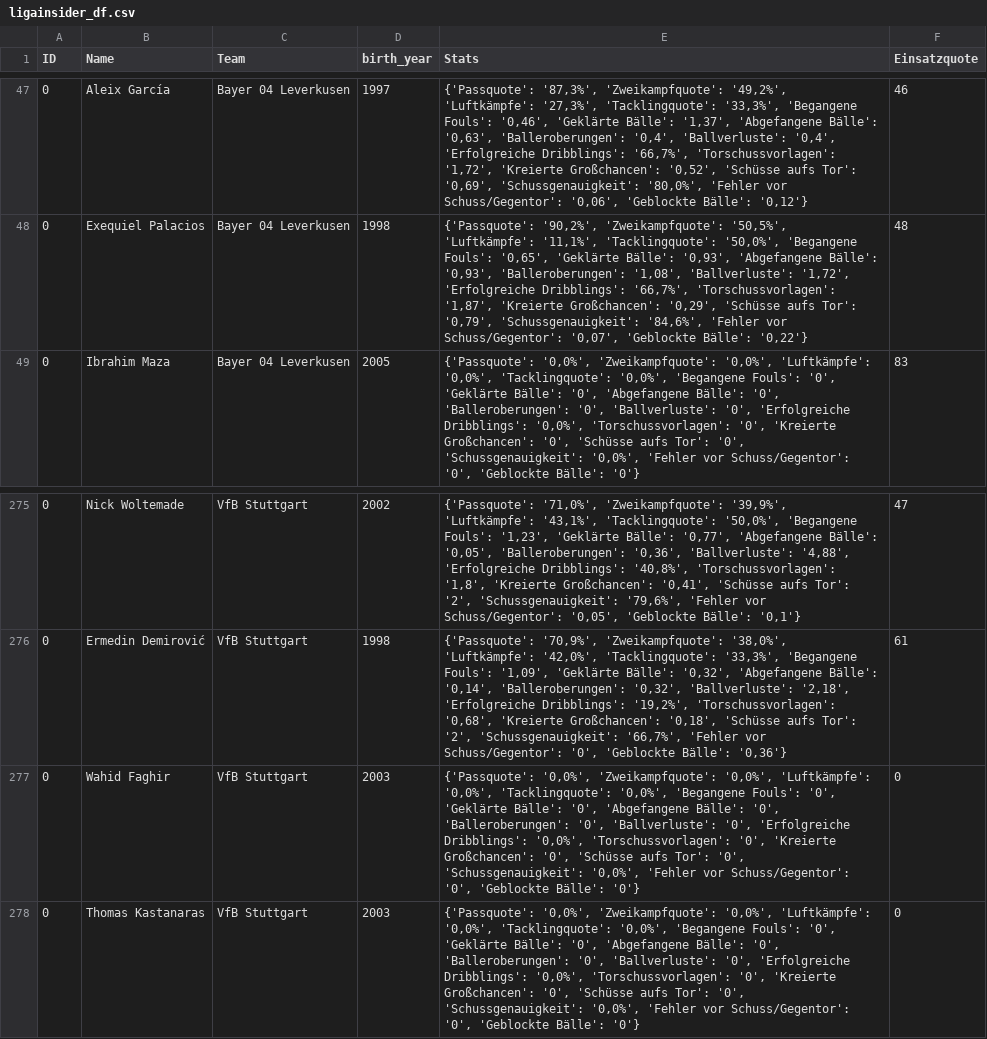
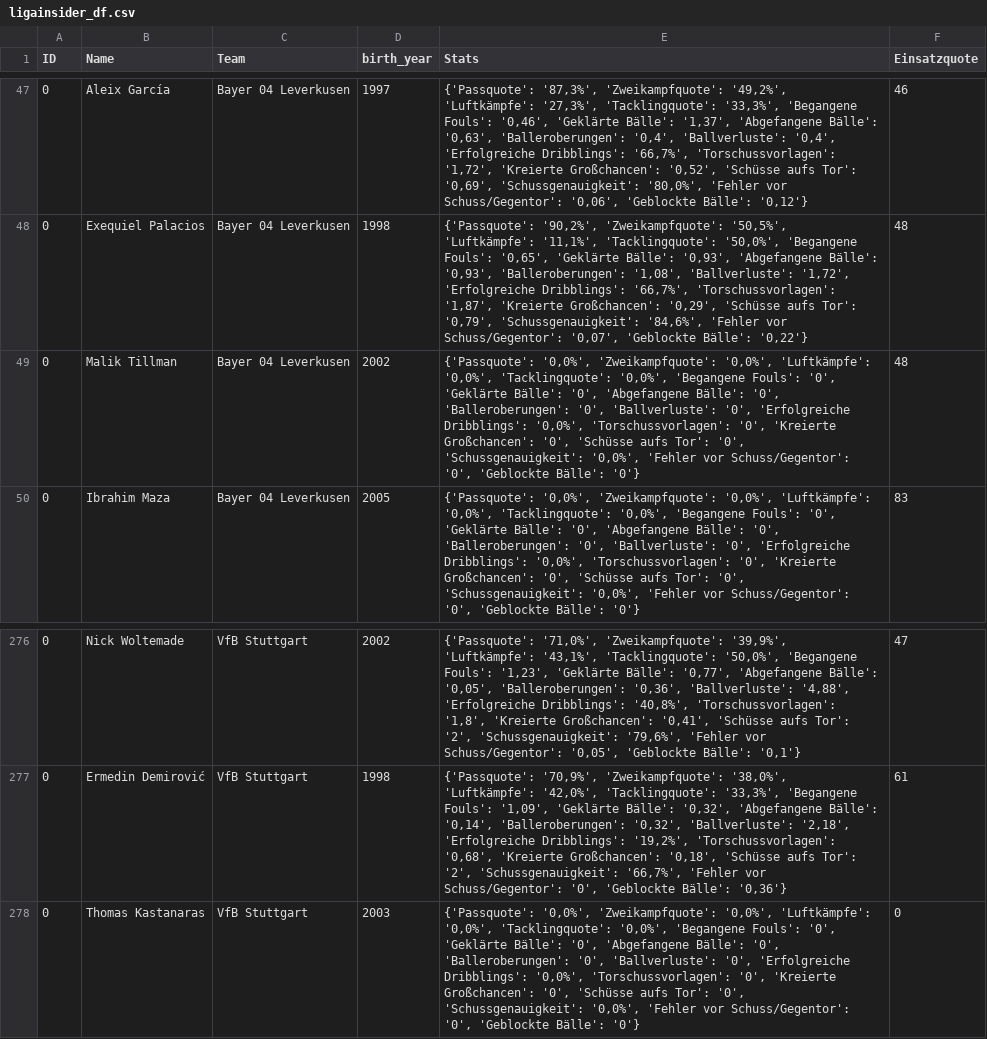
Before and after one commit to buenavista62/kickbased, a CSV file: data/ligainsider_df.csv, drawn as a sheet; only a part is shown, gaps mark what is left out.

Commit message:
Automated data update

```diff
--- a/data/ligainsider_df.csv
+++ b/data/ligainsider_df.csv
@@ -48,2 +48,3 @@ ID,Name,Team,birth_year,Stats,Einsatzquote
 0,Exequiel Palacios,Bayer 04 Leverkusen,1998,"{'Passquote': '90,2%', 'Zweikampfquote': '50,5%', 'Luftkämpfe': '11,1%', 'Tacklingquote': '50,0%', 'Begangene Fouls': '0,65', 'Geklärte Bälle': '0,93', 'Abgefangene Bälle': '0,93', 'Balleroberungen': '1,08', 'Ballverluste': '1,72', 'Erfolgreiche Dribblings': '66,7%', 'Torschussvorlagen': '1,87', 'Kreierte Großchancen': '0,29', 'Schüsse aufs Tor': '0,79', 'Schussgenauigkeit': '84,6%', 'Fehler vor Schuss/Gegentor': '0,07', 'Geblockte Bälle': '0,22'}",48
+0,Malik Tillman,Bayer 04 Leverkusen,2002,"{'Passquote': '0,0%', 'Zweikampfquote': '0,0%', 'Luftkämpfe': '0,0%', 'Tacklingquote': '0,0%', 'Begangene Fouls': '0', 'Geklärte Bälle': '0', 'Abgefangene Bälle': '0', 'Balleroberungen': '0', 'Ballverluste': '0', 'Erfolgreiche Dribblings': '0,0%', 'Torschussvorlagen': '0', 'Kreierte Großchancen': '0', 'Schüsse aufs Tor': '0', 'Schussgenauigkeit': '0,0%', 'Fehler vor Schuss/Gegentor': '0', 'Geblockte Bälle': '0'}",48
 0,Ibrahim Maza,Bayer 04 Leverkusen,2005,"{'Passquote': '0,0%', 'Zweikampfquote': '0,0%', 'Luftkämpfe': '0,0%', 'Tacklingquote': '0,0%', 'Begangene Fouls': '0', 'Geklärte Bälle': '0', 'Abgefangene Bälle': '0', 'Balleroberungen': '0', 'Ballverluste': '0', 'Erfolgreiche Dribblings': '0,0%', 'Torschussvorlagen': '0', 'Kreierte Großchancen': '0', 'Schüsse aufs Tor': '0', 'Schussgenauigkeit': '0,0%', 'Fehler vor Schuss/Gegentor': '0', 'Geblockte Bälle': '0'}",83
@@ -276,3 +277,2 @@ ID,Name,Team,birth_year,Stats,Einsatzquote
 0,Ermedin Demirović,VfB Stuttgart,1998,"{'Passquote': '70,9%', 'Zweikampfquote': '38,0%', 'Luftkämpfe': '42,0%', 'Tacklingquote': '33,3%', 'Begangene Fouls': '1,09', 'Geklärte Bälle': '0,32', 'Abgefangene Bälle': '0,14', 'Balleroberungen': '0,32', 'Ballverluste': '2,18', 'Erfolgreiche Dribblings': '19,2%', 'Torschussvorlagen': '0,68', 'Kreierte Großchancen': '0,18', 'Schüsse aufs Tor': '2', 'Schussgenauigkeit': '66,7%', 'Fehler vor Schuss/Gegentor': '0', 'Geblockte Bälle': '0,36'}",61
-0,Wahid Faghir,VfB Stuttgart,2003,"{'Passquote': '0,0%', 'Zweikampfquote': '0,0%', 'Luftkämpfe': '0,0%', 'Tacklingquote': '0,0%', 'Begangene Fouls': '0', 'Geklärte Bälle': '0', 'Abgefangene Bälle': '0', 'Balleroberungen': '0', 'Ballverluste': '0', 'Erfolgreiche Dribblings': '0,0%', 'Torschussvorlagen': '0', 'Kreierte Großchancen': '0', 'Schüsse aufs Tor': '0', 'Schussgenauigkeit': '0,0%', 'Fehler vor Schuss/Gegentor': '0', 'Geblockte Bälle': '0'}",0
 0,Thomas Kastanaras,VfB Stuttgart,2003,"{'Passquote': '0,0%', 'Zweikampfquote': '0,0%', 'Luftkämpfe': '0,0%', 'Tacklingquote': '0,0%', 'Begangene Fouls': '0', 'Geklärte Bälle': '0', 'Abgefangene Bälle': '0', 'Balleroberungen': '0', 'Ballverluste': '0', 'Erfolgreiche Dribblings': '0,0%', 'Torschussvorlagen': '0', 'Kreierte Großchancen': '0', 'Schüsse aufs Tor': '0', 'Schussgenauigkeit': '0,0%', 'Fehler vor Schuss/Gegentor': '0', 'Geblockte Bälle': '0'}",0
```
Also changed, not shown: 1 other file.
